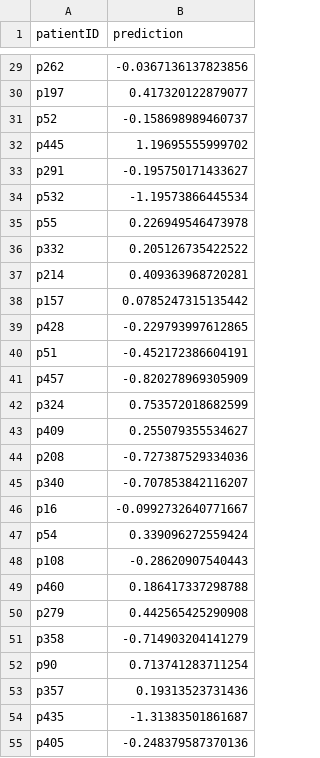
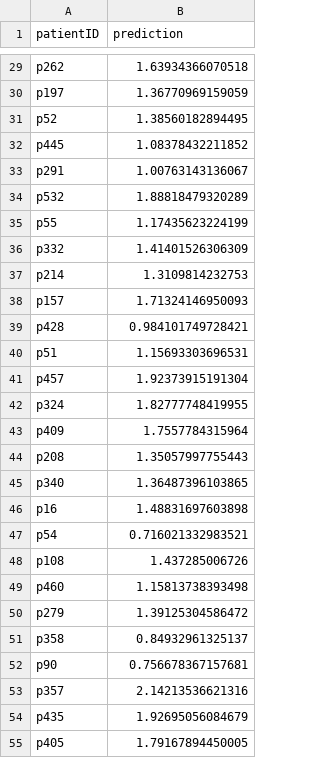
Before and after one commit to MALL-Machine-Learning-in-Live-Sciences/PD1-DREAM-Pred1ctors, a CSV file: output/predictions.csv, drawn as a sheet; only a part is shown, gaps mark what is left out; the diff covers the shown part only; the diff names each change by its address in the sheet, - before the commit and + after, or states it on an @@ line.

```diff
--- a/output/predictions.csv
+++ b/output/predictions.csv
-B29 (prediction): -0.0367136137823856
+B29 (prediction): 1.63934366070518
-B30 (prediction): 0.417320122879077
+B30 (prediction): 1.36770969159059
-B31 (prediction): -0.158698989460737
+B31 (prediction): 1.38560182894495
-B32 (prediction): 1.19695555999702
+B32 (prediction): 1.08378432211852
-B33 (prediction): -0.195750171433627
+B33 (prediction): 1.00763143136067
-B34 (prediction): -1.19573866445534
+B34 (prediction): 1.88818479320289
-B35 (prediction): 0.226949546473978
+B35 (prediction): 1.17435623224199
-B36 (prediction): 0.205126735422522
+B36 (prediction): 1.41401526306309
-B37 (prediction): 0.409363968720281
+B37 (prediction): 1.3109814232753
-B38 (prediction): 0.0785247315135442
+B38 (prediction): 1.71324146950093
-B39 (prediction): -0.229793997612865
+B39 (prediction): 0.984101749728421
-B40 (prediction): -0.452172386604191
+B40 (prediction): 1.15693303696531
-B41 (prediction): -0.820278969305909
+B41 (prediction): 1.92373915191304
-B42 (prediction): 0.753572018682599
+B42 (prediction): 1.82777748419955
-B43 (prediction): 0.255079355534627
+B43 (prediction): 1.7557784315964
-B44 (prediction): -0.727387529334036
+B44 (prediction): 1.35057997755443
-B45 (prediction): -0.707853842116207
+B45 (prediction): 1.36487396103865
-B46 (prediction): -0.0992732640771667
+B46 (prediction): 1.48831697603898
-B47 (prediction): 0.339096272559424
+B47 (prediction): 0.716021332983521
-B48 (prediction): -0.28620907540443
+B48 (prediction): 1.437285006726
-B49 (prediction): 0.186417337298788
+B49 (prediction): 1.15813738393498
-B50 (prediction): 0.442565425290908
+B50 (prediction): 1.39125304586472
-B51 (prediction): -0.714903204141279
+B51 (prediction): 0.84932961325137
-B52 (prediction): 0.713741283711254
+B52 (prediction): 0.756678367157681
-B53 (prediction): 0.19313523731436
+B53 (prediction): 2.14213536621316
-B54 (prediction): -1.31383501861687
+B54 (prediction): 1.92695056084679
-B55 (prediction): -0.248379587370136
+B55 (prediction): 1.79167894450005
```
Also changed, not shown: 28 edited cells elsewhere in this file, 3 other files.
